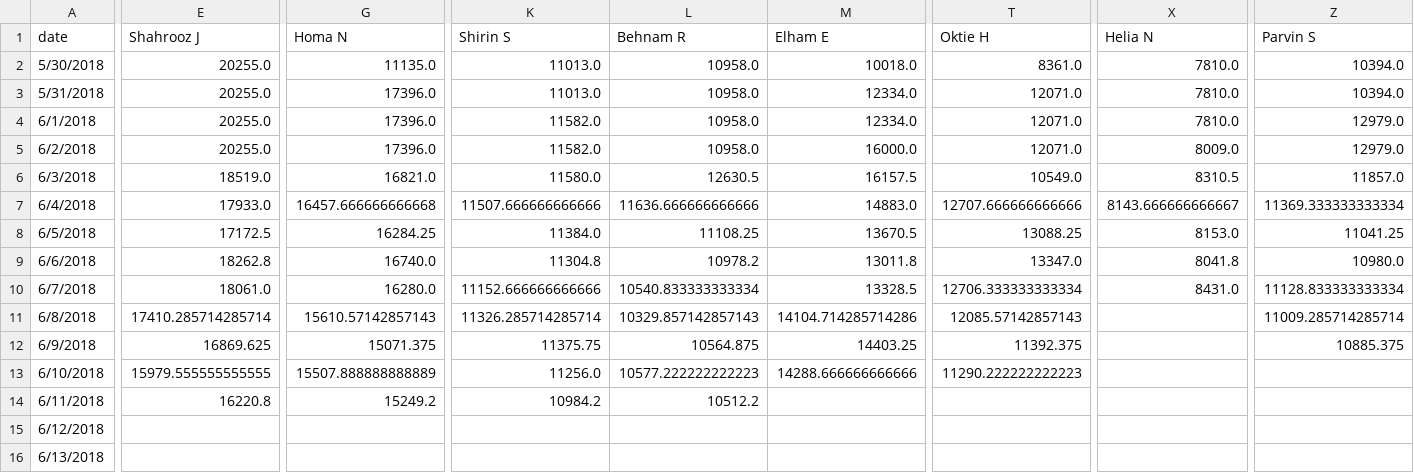
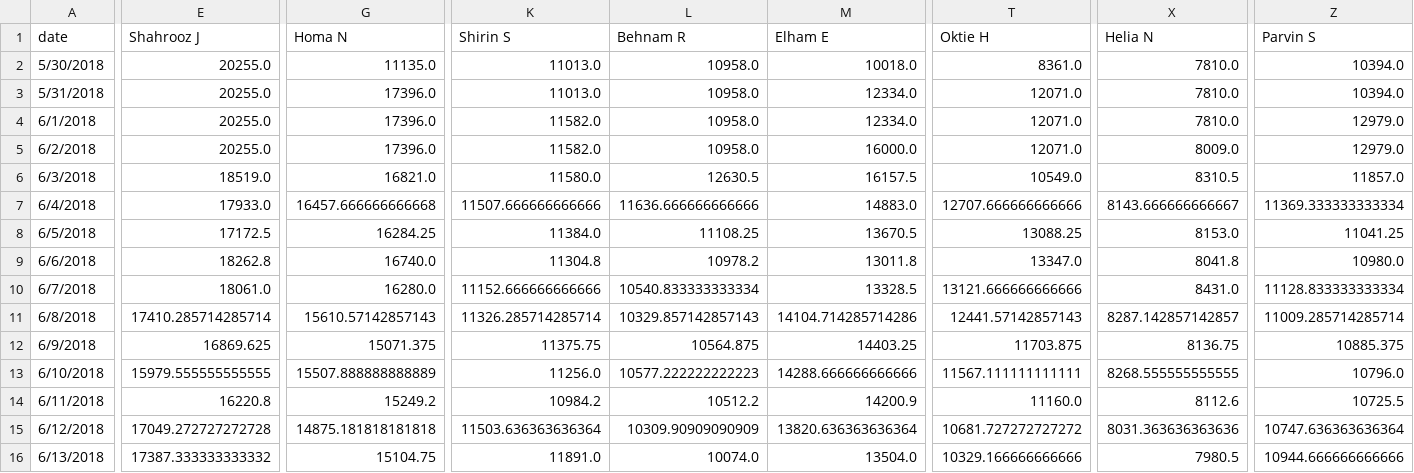
Before and after one commit to synchronization/challenge, a TSV file: acc-data.tsv, drawn as a sheet; only a part is shown, gaps mark what is left out; removed rows and columns are numbered as before the commit, all else as after; rows hold the shown columns only; the diff covers the shown part only; the diff names each change by its address in the sheet, - before the commit and + after, or states it on an @@ line.

```diff
--- a/acc-data.tsv
+++ b/acc-data.tsv
-T10 (Oktie H): 12706.333333333334
+T10 (Oktie H): 13121.666666666666
-T11 (Oktie H): 12085.57142857143
+T11 (Oktie H): 12441.57142857143
-X11 (Helia N): (empty)
+X11 (Helia N): 8287.142857142857
-T12 (Oktie H): 11392.375
+T12 (Oktie H): 11703.875
-X12 (Helia N): (empty)
+X12 (Helia N): 8136.75
-T13 (Oktie H): 11290.222222222223
+T13 (Oktie H): 11567.111111111111
-X13 (Helia N): (empty)
+X13 (Helia N): 8268.555555555555
-Z13 (Parvin S): (empty)
+Z13 (Parvin S): 10796.0
-M14 (Elham E): (empty)
+M14 (Elham E): 14200.9
-T14 (Oktie H): (empty)
+T14 (Oktie H): 11160.0
-X14 (Helia N): (empty)
+X14 (Helia N): 8112.6
-Z14 (Parvin S): (empty)
+Z14 (Parvin S): 10725.5
-E15 (Shahrooz J): (empty)
+E15 (Shahrooz J): 17049.272727272728
-G15 (Homa N): (empty)
+G15 (Homa N): 14875.181818181818
-K15 (Shirin S): (empty)
+K15 (Shirin S): 11503.636363636364
-L15 (Behnam R): (empty)
+L15 (Behnam R): 10309.90909090909
-M15 (Elham E): (empty)
+M15 (Elham E): 13820.636363636364
-T15 (Oktie H): (empty)
+T15 (Oktie H): 10681.727272727272
-X15 (Helia N): (empty)
+X15 (Helia N): 8031.363636363636
-Z15 (Parvin S): (empty)
+Z15 (Parvin S): 10747.636363636364
-row 16: 6/13/2018
+row 16: 6/13/2018 | 17387.333333333332 | 15104.75 | 11891.0 | 10074.0 | 13504.0 | 10329.166666666666 | 7980.5 | 10944.666666666666
```
Also changed, not shown: 19 edited cells elsewhere in this file, Challenge.csv.
